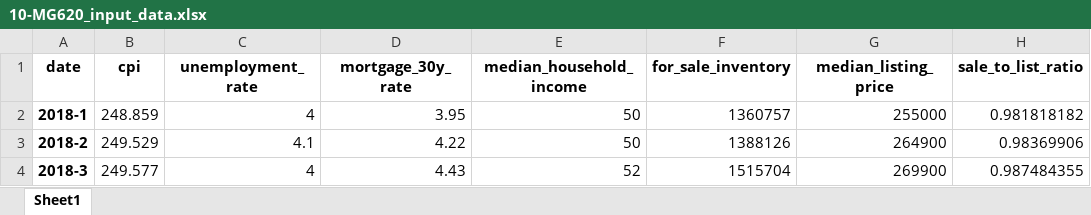
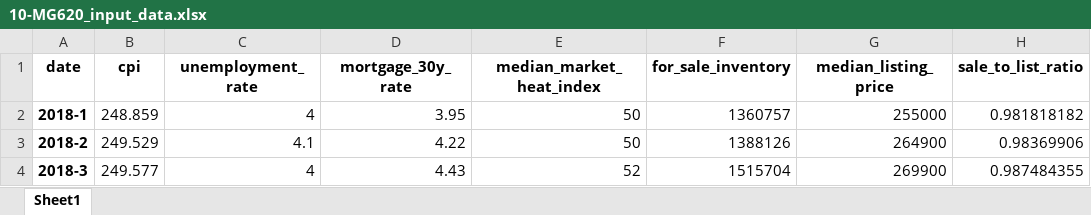
Before and after one commit to InscribeDeeper/house-price-regression, an Excel workbook: 10-MG620_input_data.xlsx, sheet Sheet1, drawn as a sheet; only a part is shown; values as stored, in another font and other column widths than the file's, no borders; the diff names each change by its address in the sheet, - before the commit and + after, or states it on an @@ line.

```diff
--- a/10-MG620_input_data.xlsx (sheet Sheet1)
+++ b/10-MG620_input_data.xlsx (sheet Sheet1)
-E1: median_household_income
+E1: median_market_heat_index
```
Also changed, not shown: 11-model_residual.xlsx, 8 other files.
